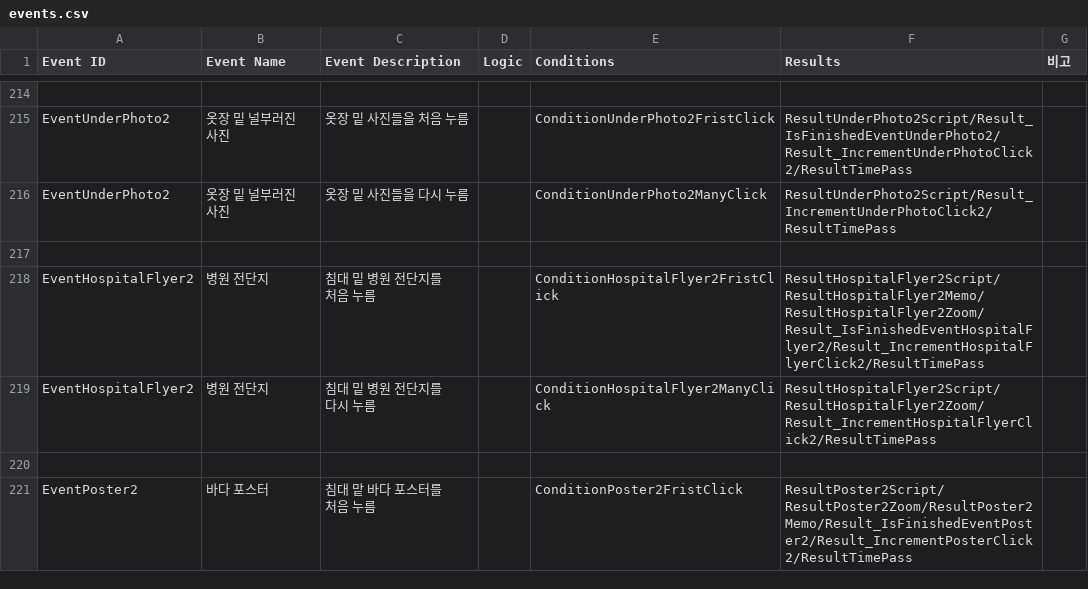
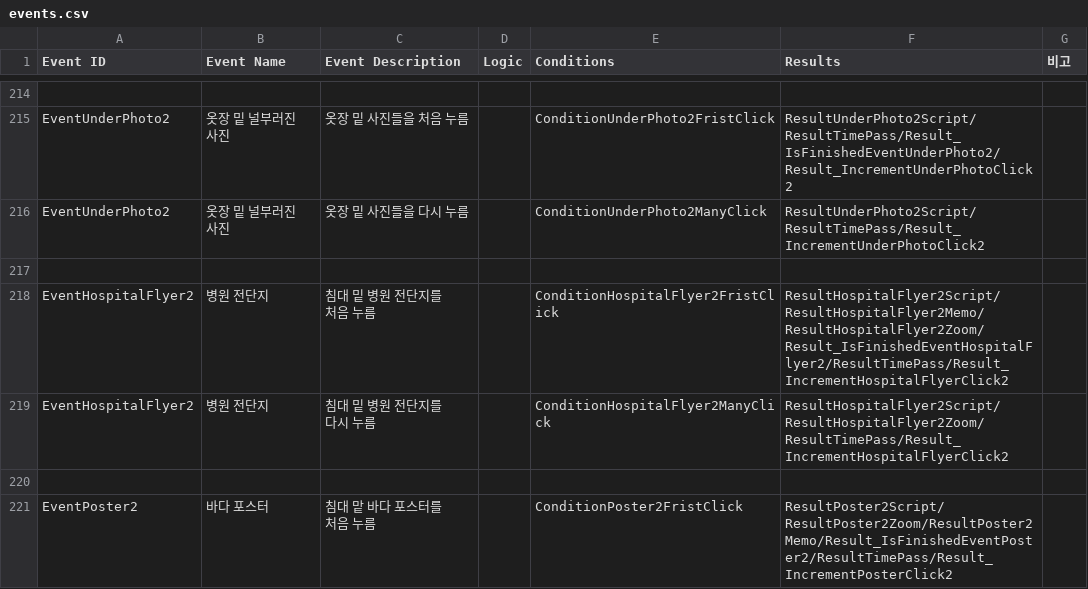
Before and after one commit to ollan365/Fate, a CSV file: Assets/Resources/Datas/events.csv, drawn as a sheet; only a part is shown, gaps mark what is left out; the diff covers the shown part only; the diff names each change by its address in the sheet, - before the commit and + after, or states it on an @@ line.

```diff
--- a/Assets/Resources/Datas/events.csv
+++ b/Assets/Resources/Datas/events.csv
-F215 (Results): ResultUnderPhoto2Script/Result_IsFinishedEventUnderPhoto2/Result_IncrementUnderPhotoClick2/ResultTimePass
+F215 (Results): ResultUnderPhoto2Script/ResultTimePass/Result_IsFinishedEventUnderPhoto2/Result_IncrementUnderPhotoClick2
-F216 (Results): ResultUnderPhoto2Script/Result_IncrementUnderPhotoClick2/ResultTimePass
+F216 (Results): ResultUnderPhoto2Script/ResultTimePass/Result_IncrementUnderPhotoClick2
-F218 (Results): ResultHospitalFlyer2Script/ResultHospitalFlyer2Memo/ResultHospitalFlyer2Zoom/Result_IsFinishedEventHospitalFlyer2/Result_IncrementHospitalFlyerClick2/ResultTimePass
+F218 (Results): ResultHospitalFlyer2Script/ResultHospitalFlyer2Memo/ResultHospitalFlyer2Zoom/Result_IsFinishedEventHospitalFlyer2/ResultTimePass/Result_IncrementHospitalFlyerClick2
-F219 (Results): ResultHospitalFlyer2Script/ResultHospitalFlyer2Zoom/Result_IncrementHospitalFlyerClick2/ResultTimePass
+F219 (Results): ResultHospitalFlyer2Script/ResultHospitalFlyer2Zoom/ResultTimePass/Result_IncrementHospitalFlyerClick2
-F221 (Results): ResultPoster2Script/ResultPoster2Zoom/ResultPoster2Memo/Result_IsFinishedEventPoster2/Result_IncrementPosterClick2/ResultTimePass
+F221 (Results): ResultPoster2Script/ResultPoster2Zoom/ResultPoster2Memo/Result_IsFinishedEventPoster2/ResultTimePass/Result_IncrementPosterClick2
```
Also changed, not shown: 43 edited cells elsewhere in this file, 11 other files.
